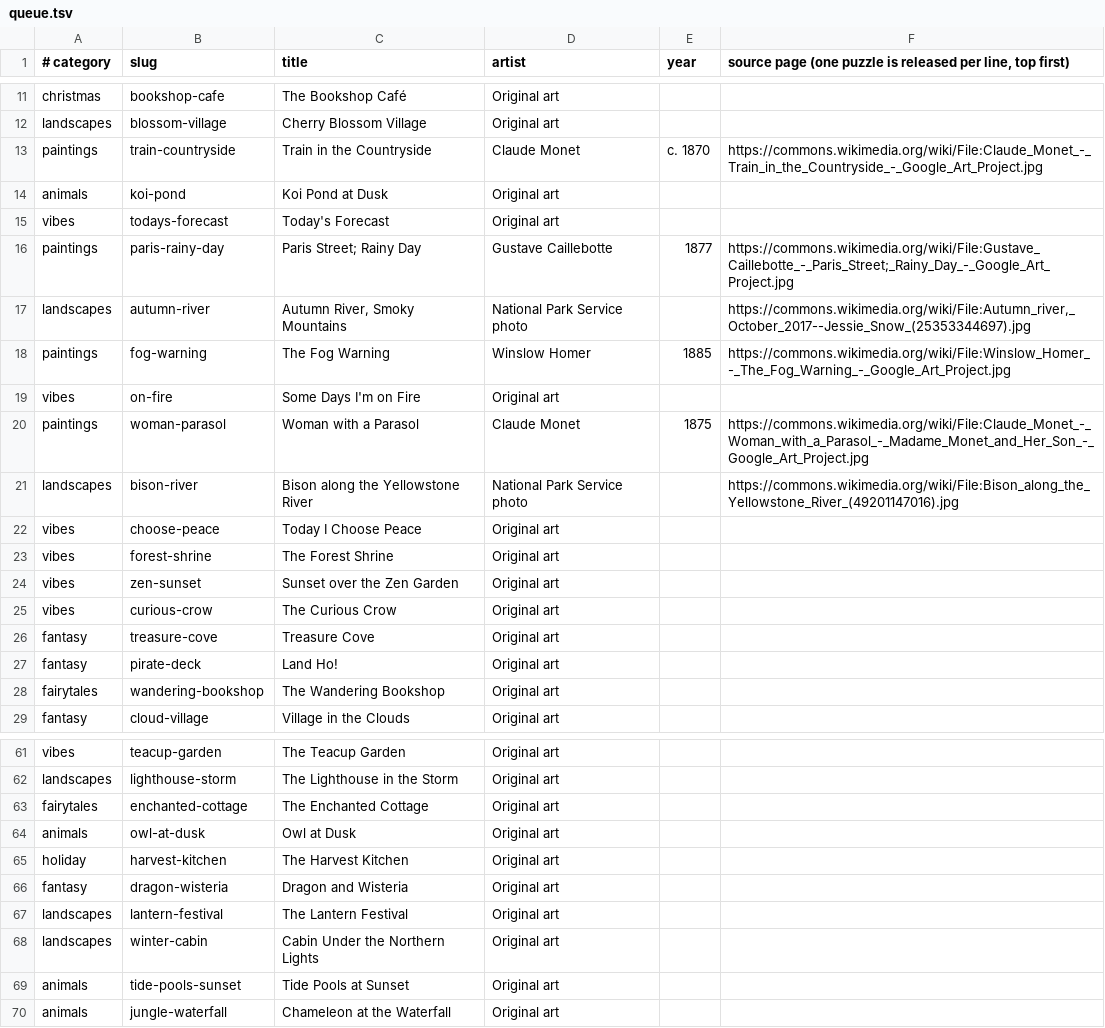
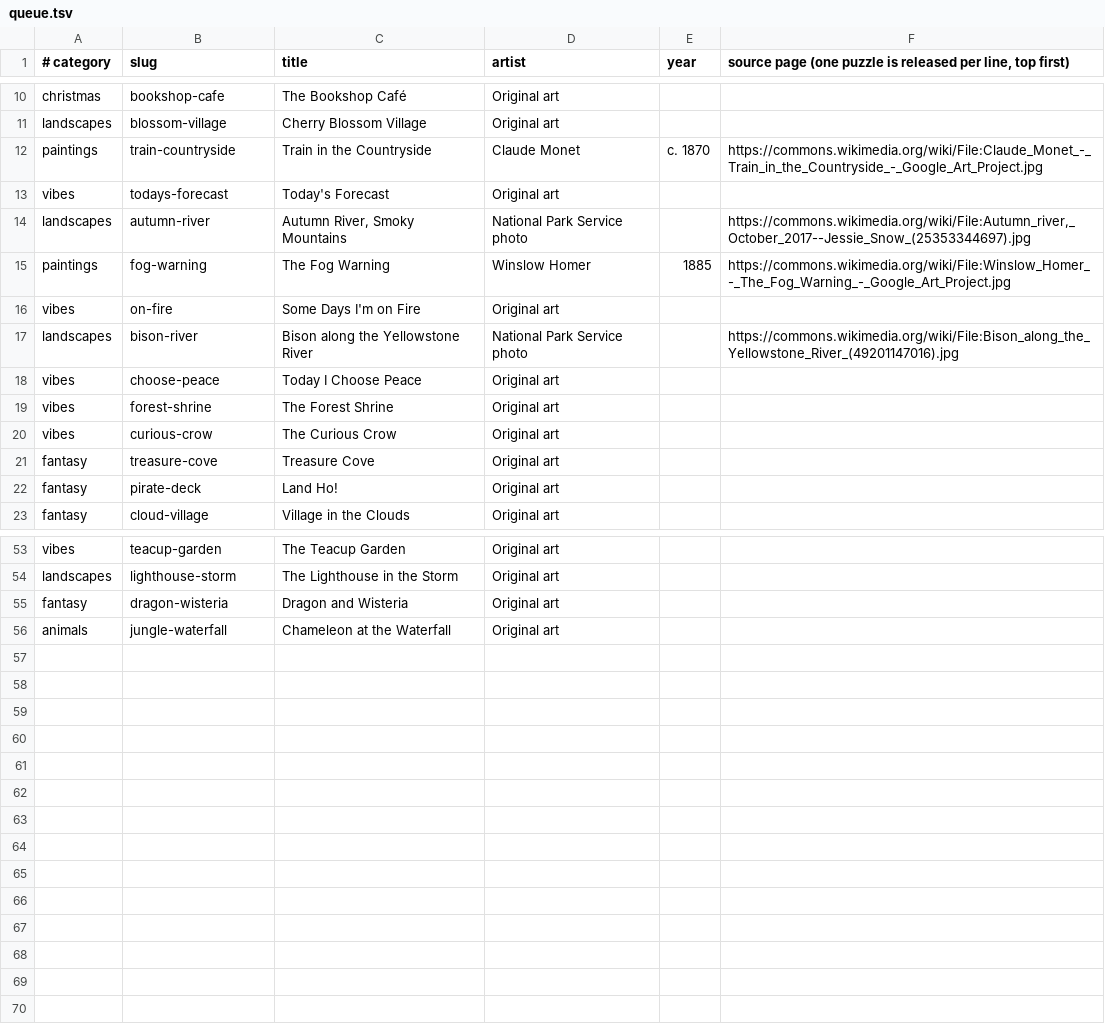
Before and after one commit to KandyPhoenix/puzzle-parlor, a TSV file: tools/queue.tsv, drawn as a sheet; only a part is shown, gaps mark what is left out; the diff covers the shown part only.

```diff
--- a/tools/queue.tsv
+++ b/tools/queue.tsv
@@ -13,5 +12,3 @@ landscapes	blossom-village	Cherry Blossom Village	Original art
 paintings	train-countryside	Train in the Countryside	Claude Monet	c. 1870	https://commons.wikimedia.org/wiki/File:Claude_Monet_-_Train_in_the_Countryside_-_Google_Art_Project.jpg
-animals	koi-pond	Koi Pond at Dusk	Original art		
 vibes	todays-forecast	Today's Forecast	Original art		
-paintings	paris-rainy-day	Paris Street; Rainy Day	Gustave Caillebotte	1877	https://commons.wikimedia.org/wiki/File:Gustave_Caillebotte_-_Paris_Street;_Rainy_Day_-_Google_Art_Project.jpg
 landscapes	autumn-river	Autumn River, Smoky Mountains	National Park Service photo		https://commons.wikimedia.org/wiki/File:Autumn_river,_October_2017--Jessie_Snow_(25353344697).jpg
@@ -19,3 +16,2 @@ paintings	fog-warning	The Fog Warning	Winslow Homer	1885	https://commons.wikimed
 vibes	on-fire	Some Days I'm on Fire	Original art		
-paintings	woman-parasol	Woman with a Parasol	Claude Monet	1875	https://commons.wikimedia.org/wiki/File:Claude_Monet_-_Woman_with_a_Parasol_-_Madame_Monet_and_Her_Son_-_Google_Art_Project.jpg
 landscapes	bison-river	Bison along the Yellowstone River	National Park Service photo		https://commons.wikimedia.org/wiki/File:Bison_along_the_Yellowstone_River_(49201147016).jpg
@@ -23,3 +19,2 @@ vibes	choose-peace	Today I Choose Peace	Original art
 vibes	forest-shrine	The Forest Shrine	Original art		
-vibes	zen-sunset	Sunset over the Zen Garden	Original art		
 vibes	curious-crow	The Curious Crow	Original art		
@@ -27,3 +22,2 @@ fantasy	treasure-cove	Treasure Cove	Original art
 fantasy	pirate-deck	Land Ho!	Original art		
-fairytales	wandering-bookshop	The Wandering Bookshop	Original art		
 fantasy	cloud-village	Village in the Clouds	Original art		
@@ -62,9 +54,3 @@ vibes	teacup-garden	The Teacup Garden	Original art
 landscapes	lighthouse-storm	The Lighthouse in the Storm	Original art		
-fairytales	enchanted-cottage	The Enchanted Cottage	Original art		
-animals	owl-at-dusk	Owl at Dusk	Original art		
-holiday	harvest-kitchen	The Harvest Kitchen	Original art		
 fantasy	dragon-wisteria	Dragon and Wisteria	Original art		
-landscapes	lantern-festival	The Lantern Festival	Original art		
-landscapes	winter-cabin	Cabin Under the Northern Lights	Original art		
-animals	tide-pools-sunset	Tide Pools at Sunset	Original art		
 animals	jungle-waterfall	Chameleon at the Waterfall	Original art		
```
Also changed, not shown: 3 removed rows elsewhere in this file, tools/list.tsv, 32 other files.
